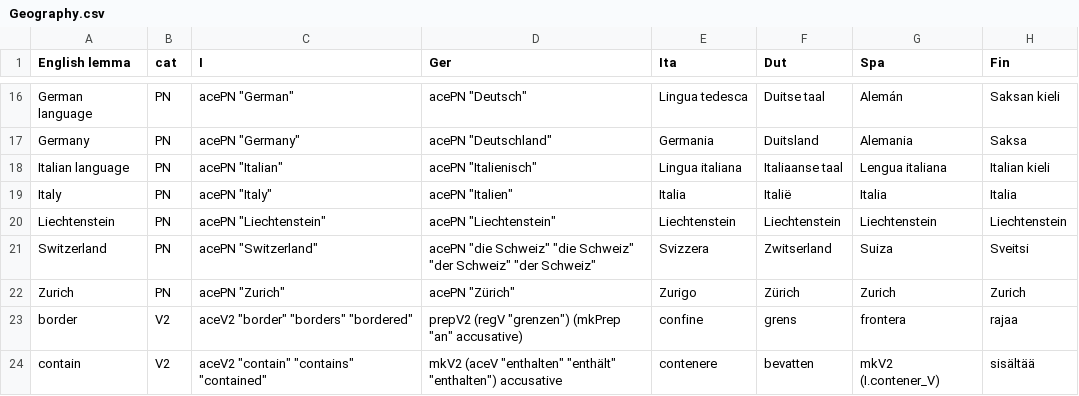
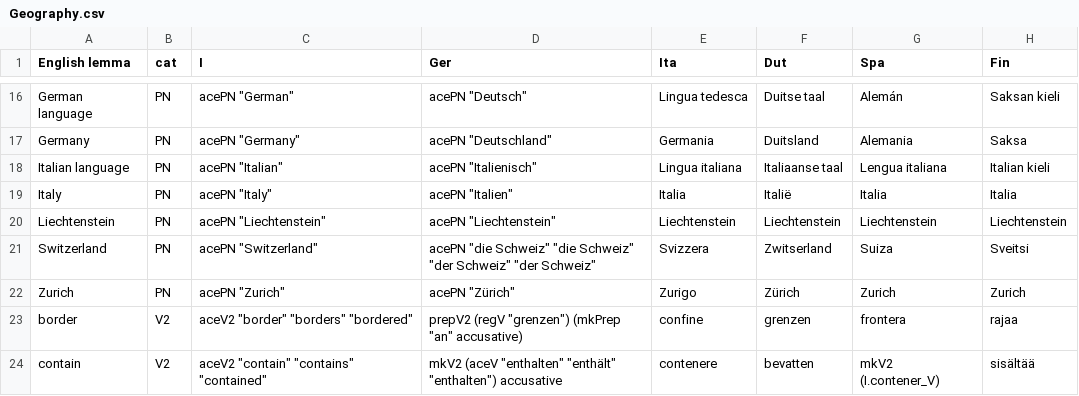
Before and after one commit to Attempto/ACE-in-GF, a CSV file: words/Geography/Geography.csv, drawn as a sheet; only a part is shown, gaps mark what is left out.

```diff
--- a/words/Geography/Geography.csv
+++ b/words/Geography/Geography.csv
@@ -22,3 +22,3 @@ Switzerland,PN,"acePN ""Switzerland""","acePN ""die Schweiz"" ""die Schweiz"" ""
 Zurich,PN,"acePN ""Zurich""","acePN ""Zürich""",Zurigo,Zürich,Zurich,Zurich
-border,V2,"aceV2 ""border"" ""borders"" ""bordered""","prepV2 (regV ""grenzen"") (mkPrep ""an"" accusative)",confine,grens,frontera,rajaa
+border,V2,"aceV2 ""border"" ""borders"" ""bordered""","prepV2 (regV ""grenzen"") (mkPrep ""an"" accusative)",confine,grenzen,frontera,rajaa
 contain,V2,"aceV2 ""contain"" ""contains"" ""contained""","mkV2 (aceV ""enthalten"" ""enthält"" ""enthalten"") accusative",contenere,bevatten,mkV2 (I.contener_V),sisältää
```
Also changed, not shown: 4 other files.
